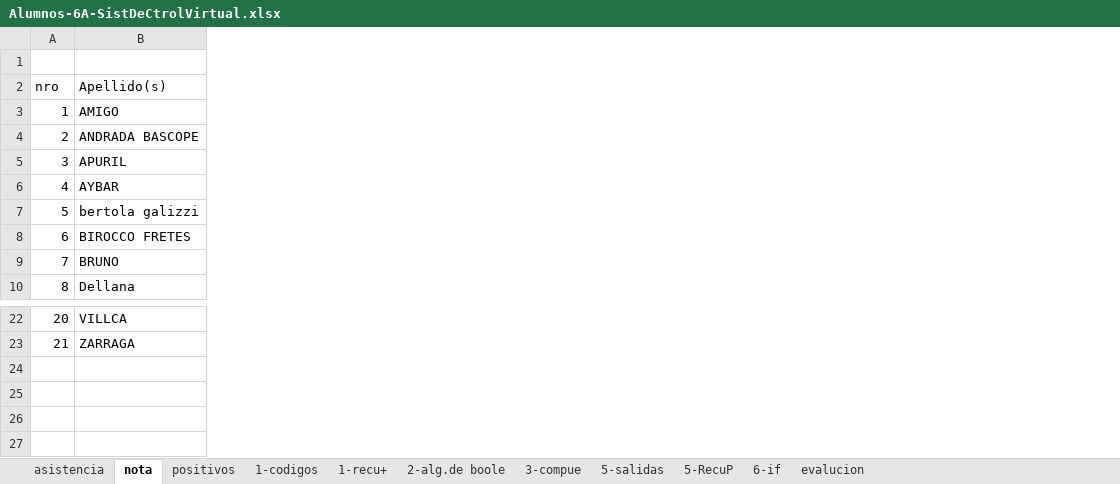
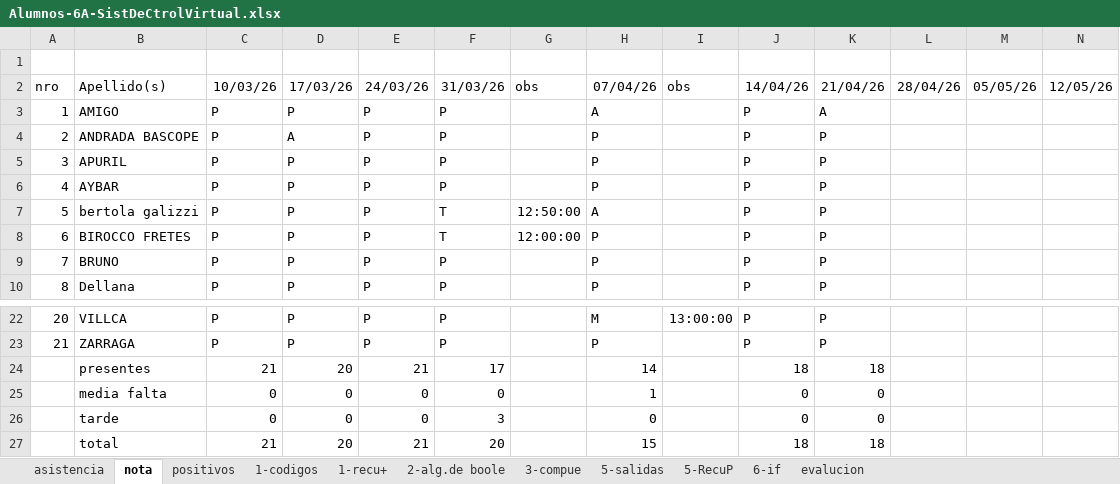
Before and after one commit to gcasas1972/inasistencias_2026, an Excel workbook: inasistencias-6A-sistDeCtrolVirtual/Alumnos-6A-SistDeCtrolVirtual.xlsx, sheet nota, drawn as a sheet; only a part is shown, gaps mark what is left out; values as stored, in another font and other column widths than the file's, no borders; rows hold the shown columns only; the diff covers the shown part only; the diff names each change by its address in the sheet, - before the commit and + after, or states it on an @@ line.

```diff
--- a/inasistencias-6A-sistDeCtrolVirtual/Alumnos-6A-SistDeCtrolVirtual.xlsx (sheet nota)
+++ b/inasistencias-6A-sistDeCtrolVirtual/Alumnos-6A-SistDeCtrolVirtual.xlsx (sheet nota)
+column C, rows 2-10: 10/03/26 | P | P | P | P | P | P | P | P; rows 22-23: P | P
+column D, rows 2-10: 17/03/26 | P | A | P | P | P | P | P | P; rows 22-23: P | P
+column E, rows 2-10: 24/03/26 | P | P | P | P | P | P | P | P; rows 22-23: P | P
+column F, rows 2-10: 31/03/26 | P | P | P | P | T | T | P | P; rows 22-23: P | P
+column G, rows 2-8: obs |  |  |  |  | 12:50:00 | 12:00:00
+column H, rows 2-10: 07/04/26 | A | P | P | P | A | P | P | P; rows 22-23: M | P
+column I, row 2: obs; row 22: 13:00:00
+column J, rows 2-10: 14/04/26 | P | P | P | P | P | P | P | P; rows 22-23: P | P
+column K, rows 2-10: 21/04/26 | A | P | P | P | P | P | P | P; rows 22-23: P | P
+column L, row 2: 28/04/26
+column M, row 2: 05/05/26
+column N, row 2: 12/05/26
+row 24:  | presentes | 21 | 20 | 21 | 17 |  | 14 |  | 18 | 18
+row 25:  | media falta | 0 | 0 | 0 | 0 |  | 1 |  | 0 | 0
+row 26:  | tarde | 0 | 0 | 0 | 3 |  | 0 |  | 0 | 0
+row 27:  | total | 21 | 20 | 21 | 20 |  | 15 |  | 18 | 18
```
Also changed, not shown: 32 added columns elsewhere in this sheet, sheet asistencia, inasistencias-6A-electronicaYsistDeComTP/Alumnos-6A-EletronicaYsistDeComTP.xlsx, 20 other files.
